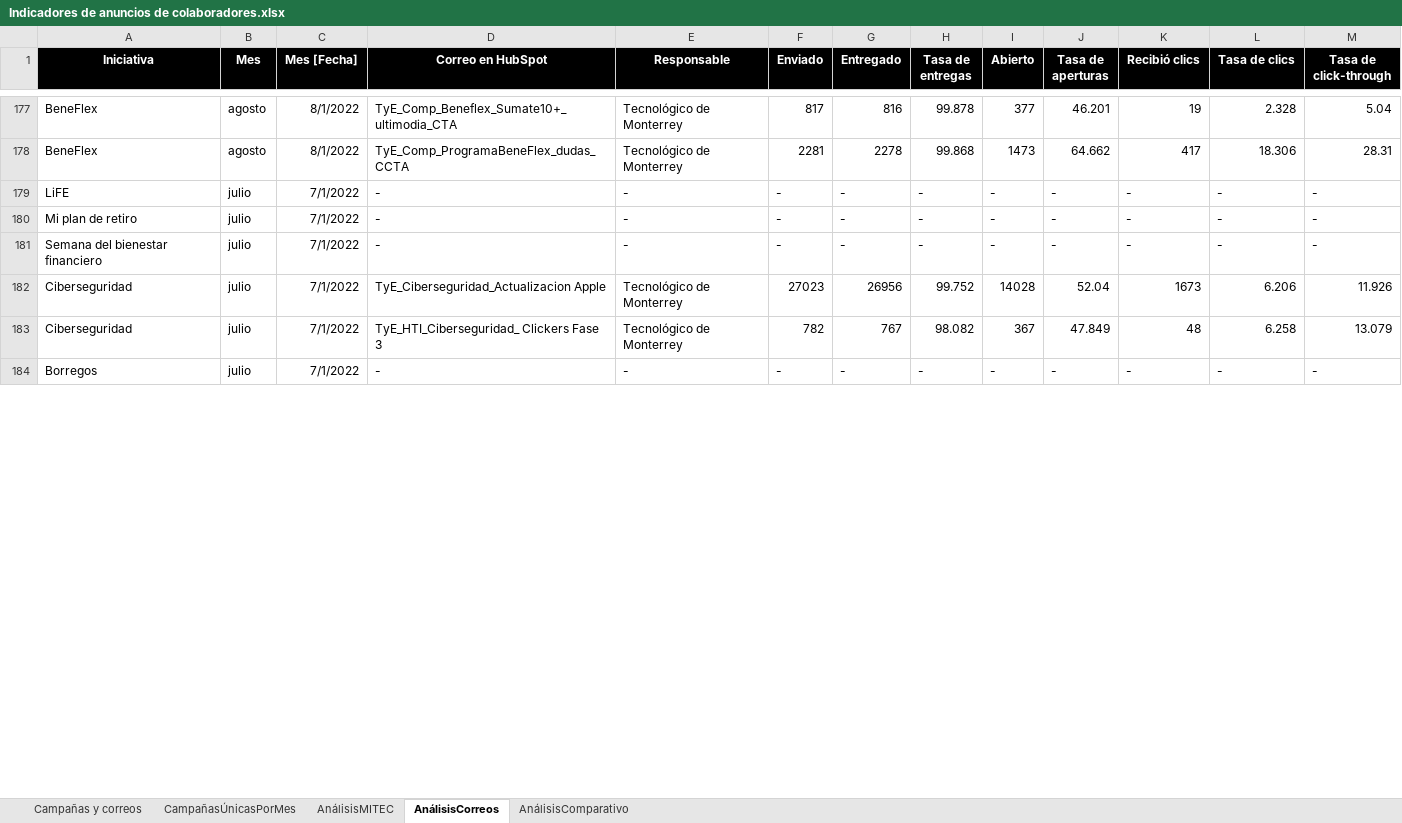
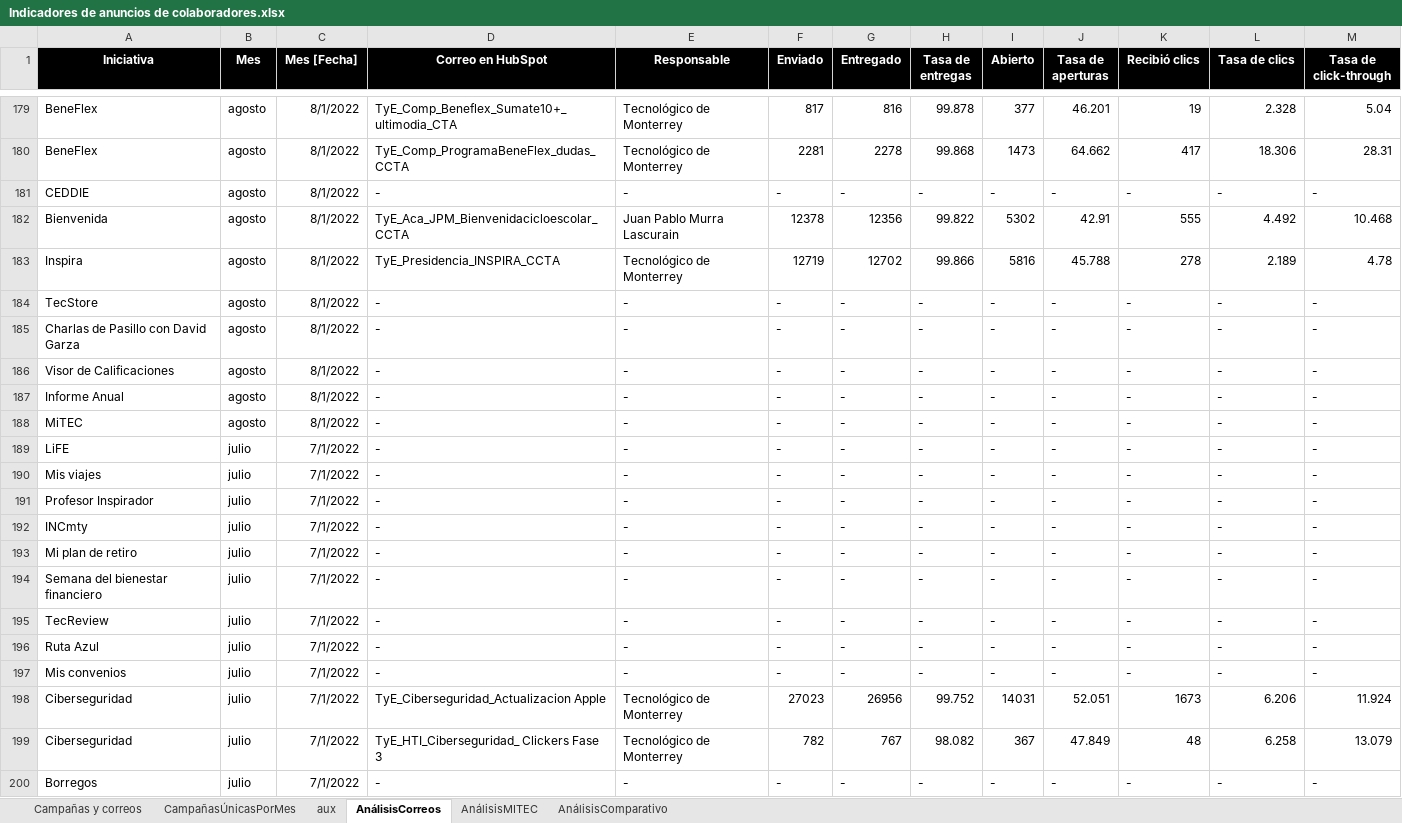
Before and after one commit to AngelAnayaOCI/Dashboards, an Excel workbook: Indicadores de anuncios de colaboradores.xlsx, sheet AnálisisCorreos, drawn as a sheet; only a part is shown, gaps mark what is left out; values as stored, in another font and other column widths than the file's, no borders; addresses are those after the commit; the diff covers the shown part only; the diff names each change by its address in the sheet, - before the commit and + after, or states it on an @@ line.

```diff
--- a/Indicadores de anuncios de colaboradores.xlsx (sheet AnálisisCorreos)
+++ b/Indicadores de anuncios de colaboradores.xlsx (sheet AnálisisCorreos)
@@ sheet tab unhidden: aux @@
@@ sheet tab order changed: Campañas y correos | CampañasÚnicasPorMes | aux | AnálisisCorreos | AnálisisMITEC | AnálisisComparativo @@
+row 181: CEDDIE | agosto | 8/1/2022 | - | - | - | - | - | - | - | - | - | -
+row 182: Bienvenida | agosto | 8/1/2022 | TyE_Aca_JPM_Bienvenidacicloescolar_CCTA | Juan Pablo Murra Lascurain | 12378 | 12356 | 99.822 | 5302 | 42.91 | 555 | 4.492 | 10.468
+row 183: Inspira | agosto | 8/1/2022 | TyE_Presidencia_INSPIRA_CCTA | Tecnológico de Monterrey | 12719 | 12702 | 99.866 | 5816 | 45.788 | 278 | 2.189 | 4.78
+row 184: TecStore | agosto | 8/1/2022 | - | - | - | - | - | - | - | - | - | -
+row 185: Charlas de Pasillo con David Garza | agosto | 8/1/2022 | - | - | - | - | - | - | - | - | - | -
+row 186: Visor de Calificaciones | agosto | 8/1/2022 | - | - | - | - | - | - | - | - | - | -
+row 187: Informe Anual | agosto | 8/1/2022 | - | - | - | - | - | - | - | - | - | -
+row 188: MiTEC | agosto | 8/1/2022 | - | - | - | - | - | - | - | - | - | -
+row 190: Mis viajes | julio | 7/1/2022 | - | - | - | - | - | - | - | - | - | -
+row 191: Profesor Inspirador | julio | 7/1/2022 | - | - | - | - | - | - | - | - | - | -
+row 192: INCmty | julio | 7/1/2022 | - | - | - | - | - | - | - | - | - | -
+row 195: TecReview | julio | 7/1/2022 | - | - | - | - | - | - | - | - | - | -
+row 196: Ruta Azul | julio | 7/1/2022 | - | - | - | - | - | - | - | - | - | -
+row 197: Mis convenios | julio | 7/1/2022 | - | - | - | - | - | - | - | - | - | -
-I198 (Abierto): 14028
+I198 (Abierto): 14031
-J198 (Tasa de aperturas): 52.04
+J198 (Tasa de aperturas): 52.051
-M198 (Tasa de click-through): 11.926
+M198 (Tasa de click-through): 11.924
```
Also changed, not shown: 23 added rows and 4 edited cells elsewhere in this sheet, sheet CampañasÚnicasPorMes, sheet Campañas y correos, sheet AnálisisMITEC, formulas that keep their value, hidden cells, 4 other files.
